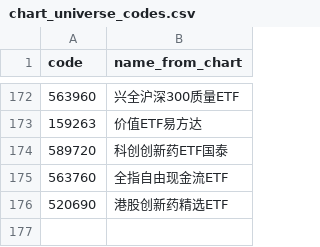
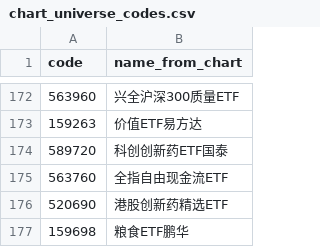
Before and after one commit to Yaodong-Design-Lab/etf-rps-site, a CSV file: automation/chart_universe_codes.csv, drawn as a sheet; only a part is shown, gaps mark what is left out.

Commit message:
Add grain ETF to RPS universe

```diff
--- a/automation/chart_universe_codes.csv
+++ b/automation/chart_universe_codes.csv
@@ -176 +176,2 @@ code,name_from_chart
 520690,港股创新药精选ETF
+159698,粮食ETF鹏华
```
